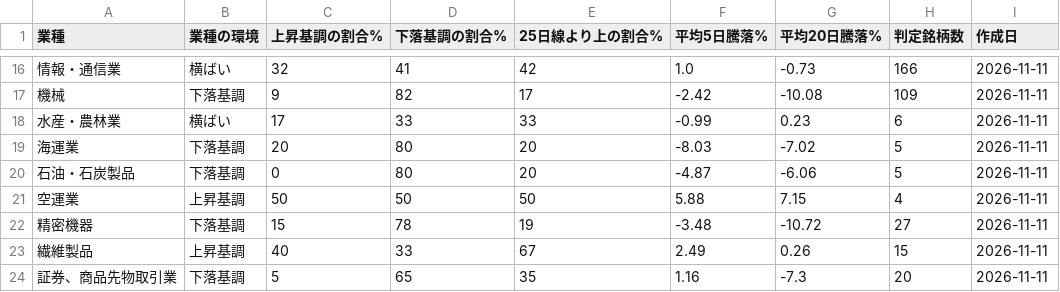
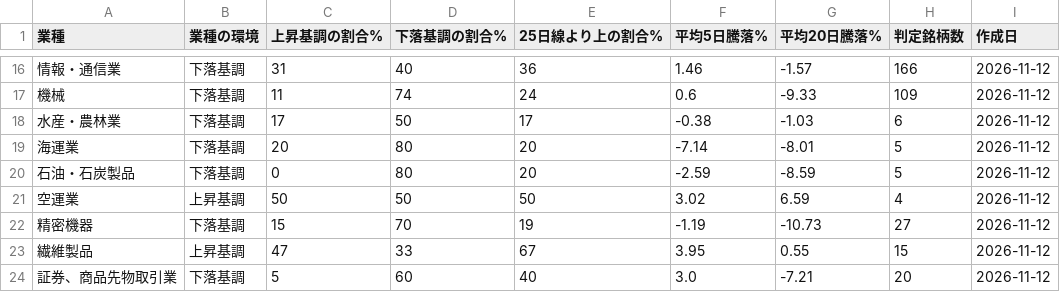
Before and after one commit to taisei4987/sector-scan, a CSV file: data/sector_trend.csv, drawn as a sheet; only a part is shown, gaps mark what is left out; the diff covers the shown part only.

```diff
--- a/data/sector_trend.csv
+++ b/data/sector_trend.csv
@@ -16,9 +16,9 @@
-情報・通信業,横ばい,32,41,42,1.0,-0.73,166,2026-11-11
-機械,下落基調,9,82,17,-2.42,-10.08,109,2026-11-11
-水産・農林業,横ばい,17,33,33,-0.99,0.23,6,2026-11-11
-海運業,下落基調,20,80,20,-8.03,-7.02,5,2026-11-11
-石油・石炭製品,下落基調,0,80,20,-4.87,-6.06,5,2026-11-11
-空運業,上昇基調,50,50,50,5.88,7.15,4,2026-11-11
-精密機器,下落基調,15,78,19,-3.48,-10.72,27,2026-11-11
-繊維製品,上昇基調,40,33,67,2.49,0.26,15,2026-11-11
-証券、商品先物取引業,下落基調,5,65,35,1.16,-7.3,20,2026-11-11
+情報・通信業,下落基調,31,40,36,1.46,-1.57,166,2026-11-12
+機械,下落基調,11,74,24,0.6,-9.33,109,2026-11-12
+水産・農林業,下落基調,17,50,17,-0.38,-1.03,6,2026-11-12
+海運業,下落基調,20,80,20,-7.14,-8.01,5,2026-11-12
+石油・石炭製品,下落基調,0,80,20,-2.59,-8.59,5,2026-11-12
+空運業,上昇基調,50,50,50,3.02,6.59,4,2026-11-12
+精密機器,下落基調,15,70,19,-1.19,-10.73,27,2026-11-12
+繊維製品,上昇基調,47,33,67,3.95,0.55,15,2026-11-12
+証券、商品先物取引業,下落基調,5,60,40,3.0,-7.21,20,2026-11-12
```
Also changed, not shown: 130 edited cells elsewhere in this file, data/top_turnover.csv, 3 other files.
